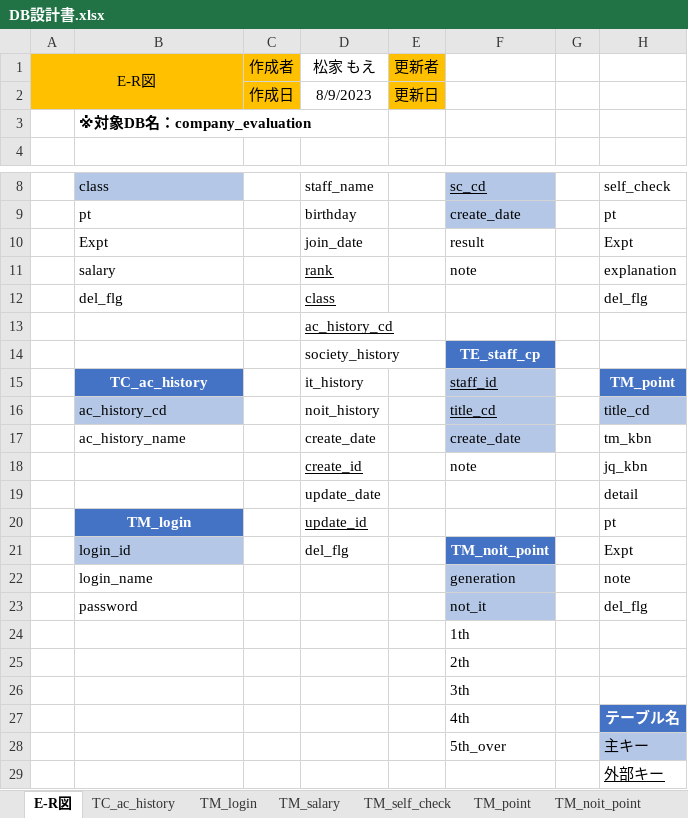
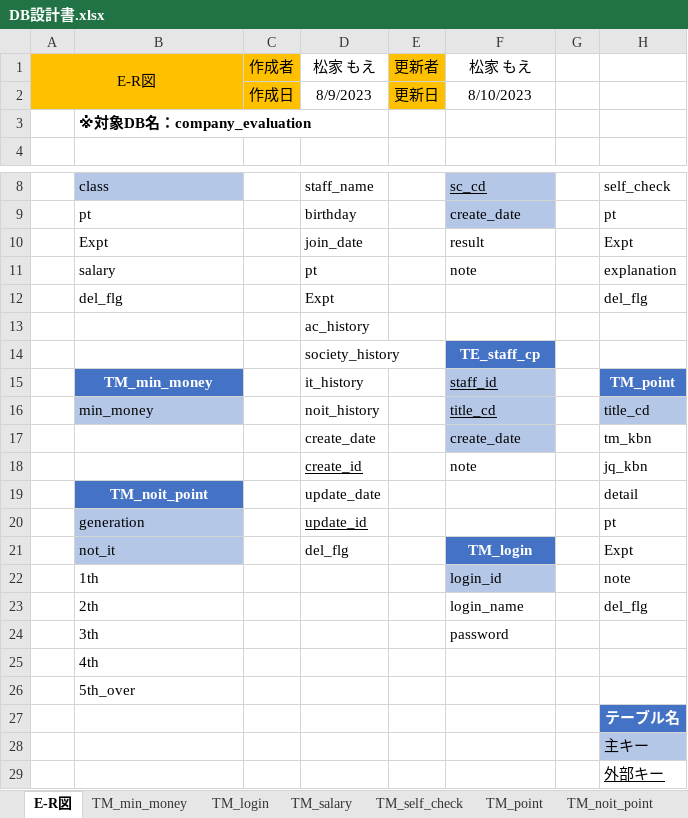
Before and after one commit to neko-zukin/company_evaluation, an Excel workbook: 設計書/DB設計書.xlsx, sheet E-R図, drawn as a sheet; only a part is shown, gaps mark what is left out; values as stored, in another font and other column widths than the file's, no borders; charts and pictures not drawn; removed rows and columns are numbered as before the commit, all else as after; the diff names each change by its address in the sheet, - before the commit and + after, or states it on an @@ line.

```diff
--- a/設計書/DB設計書.xlsx (sheet E-R図)
+++ b/設計書/DB設計書.xlsx (sheet E-R図)
-sheet tab: TC_ac_history
+sheet tab: TM_min_money
-F1: (empty)
+F1: 松家 もえ
-F2: (empty)
+F2: 8/10/2023
-D11: rank
+D11: pt
-D11:D13 underline: on
+D11:D13 underline: off
-D12: class
+D12: Expt
-D13: ac_history_cd
+D13: ac_history
-B15: TC_ac_history
+B15: TM_min_money
-B16: ac_history_cd
+B16: min_money
-B17: ac_history_name
+B17: (empty)
-B19: (empty)
+B19: TM_noit_point
-B19 fill: none
+B19 fill: #4472C4
-B20: TM_login
+B20: generation
@@ B20 fill: #4472C4 → #B4C7E7, bold: on → off, text colour: #FFFFFF → black, alignment: center → left @@
-B21: login_id
+B21: not_it
-F21: TM_noit_point
+F21: TM_login
-row 22:  | login_name |  |  |  | generation |  | note
-row 23:  | password |  |  |  | not_it |  | del_flg
-row 24:  |  |  |  |  | 1th
-row 25:  |  |  |  |  | 2th
-row 26:  |  |  |  |  | 3th
-row 27:  |  |  |  |  | 4th |  | テーブル名
-row 28:  |  |  |  |  | 5th_over |  | 主キー
+row 22:  | 1th |  |  |  | login_id |  | note
+row 23:  | 2th |  |  |  | login_name |  | del_flg
+row 24:  | 3th |  |  |  | password
+row 25:  | 4th
+row 26:  | 5th_over
+row 27:  |  |  |  |  |  |  | テーブル名
+row 28:  |  |  |  |  |  |  | 主キー
```
Also changed, not shown: sheet TM_staff, sheet TM_self_check, sheet TM_salary, sheet TM_point, charts or pictures, レビュー/第一回レビュー内容報告書.xlsx.
